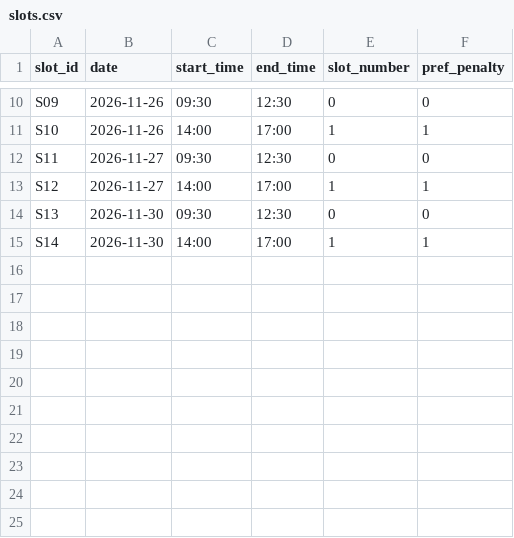
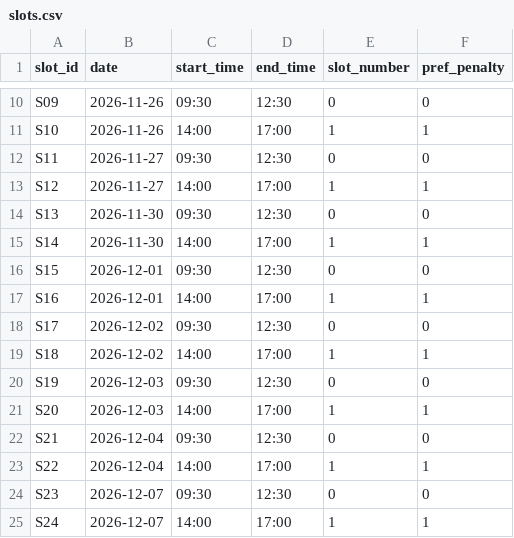
Before and after one commit to digvijay1283/exam-timetable-optimizer, a CSV file: data/small/slots.csv, drawn as a sheet; only a part is shown, gaps mark what is left out; the diff names each change by its address in the sheet, - before the commit and + after, or states it on an @@ line.

```diff
--- a/data/small/slots.csv
+++ b/data/small/slots.csv
+row 16: S15 | 2026-12-01 | 09:30 | 12:30 | 0 | 0
+row 17: S16 | 2026-12-01 | 14:00 | 17:00 | 1 | 1
+row 18: S17 | 2026-12-02 | 09:30 | 12:30 | 0 | 0
+row 19: S18 | 2026-12-02 | 14:00 | 17:00 | 1 | 1
+row 20: S19 | 2026-12-03 | 09:30 | 12:30 | 0 | 0
+row 21: S20 | 2026-12-03 | 14:00 | 17:00 | 1 | 1
+row 22: S21 | 2026-12-04 | 09:30 | 12:30 | 0 | 0
+row 23: S22 | 2026-12-04 | 14:00 | 17:00 | 1 | 1
+row 24: S23 | 2026-12-07 | 09:30 | 12:30 | 0 | 0
+row 25: S24 | 2026-12-07 | 14:00 | 17:00 | 1 | 1
```
Also changed, not shown: data/large/slots.csv, data/medium/slots.csv, 32 other files.
